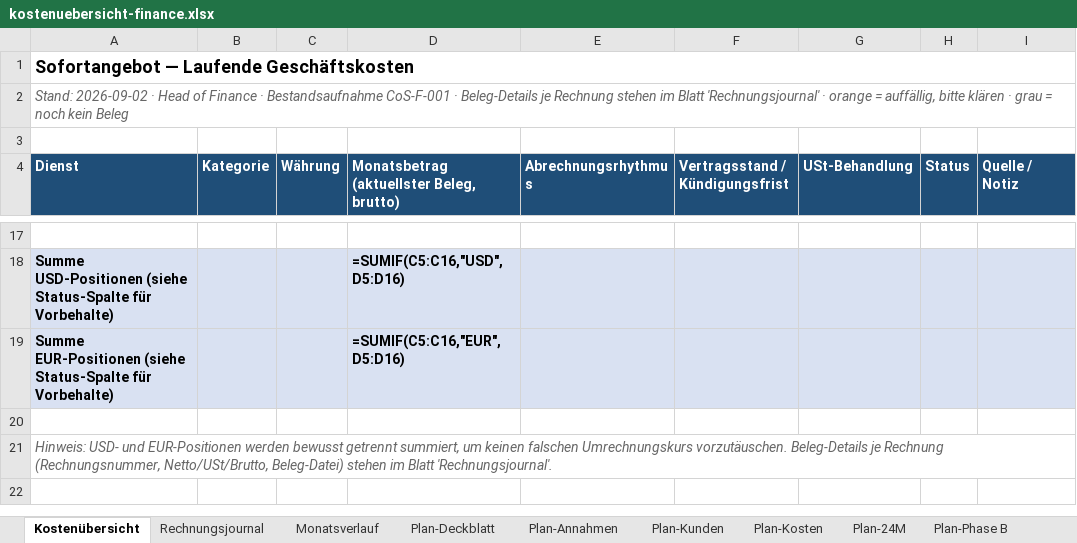
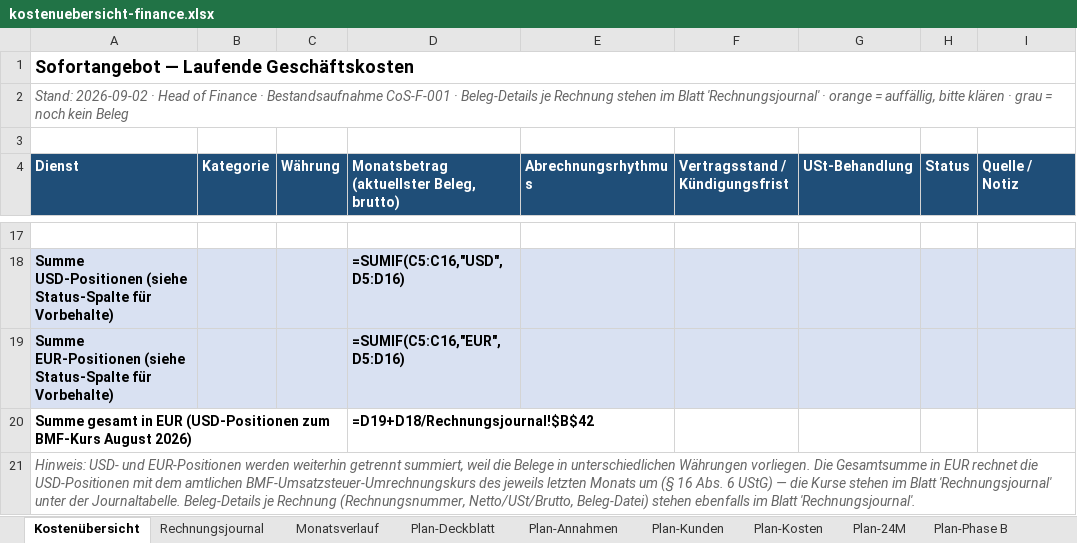
Before and after one commit to einfachanfrage/sofortangebot, an Excel workbook: docs/kostenuebersicht-finance.xlsx, sheet Kostenübersicht, drawn as a sheet; only a part is shown, gaps mark what is left out; values as stored, in another font and other column widths than the file's, no borders; formulas without a stored value are shown as written; the diff names each change by its address in the sheet, - before the commit and + after, or states it on an @@ line.

```diff
--- a/docs/kostenuebersicht-finance.xlsx (sheet Kostenübersicht)
+++ b/docs/kostenuebersicht-finance.xlsx (sheet Kostenübersicht)
-row 20: (empty)
+row 20: Summe gesamt in EUR (USD-Positionen zum BMF-Kurs August 2026) |  |  | =D19+D18/Rechnungsjournal!$B$42
-A21 (Dienst): …EUR-Positionen werden bewusst getrennt summiert, um keinen falschen Umrechnungskurs vorzutäuschen. Beleg-Details je Rechnung (Rechnungsnummer, Netto/USt/Brutto, Beleg-Datei) stehen im Blatt…
+A21 (Dienst): …EUR-Positionen werden weiterhin getrennt summiert, weil die Belege in unterschiedlichen Währungen vorliegen. Die Gesamtsumme in EUR rechnet die USD-Positionen mit dem amtlichen BMF-Umsatzsteuer-Umrechnungskurs des jeweils letzten Monats um (§ 16 Abs. 6 UStG) — die Kurse stehen im Blatt 'Rechnungsjournal' unter der Journaltabelle. Beleg-Details je Rechnung (Rechnungsnummer, Netto/USt/Brutto, Beleg-Datei) stehen ebenfalls im Blatt…
```
Also changed, not shown: sheet Rechnungsjournal, sheet Legende & offene Punkte, sheet Plan-Annahmen, 3 other files.
